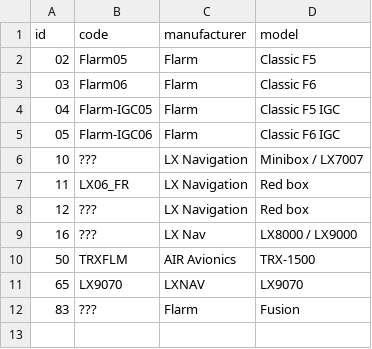
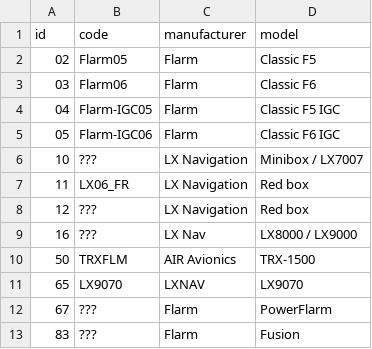
Before and after one commit to Meisterschueler/ogn-monitoring, a CSV file: ressources/flarm_hardware.csv, drawn as a sheet; the diff names each change by its address in the sheet, - before the commit and + after, or states it on an @@ line.

Commit message:
Update flarm_hardware.csv
Added PowerFlarm ID.
67 may possibly only be PowerFlarm Core. Not 100% sure.

```diff
--- a/ressources/flarm_hardware.csv
+++ b/ressources/flarm_hardware.csv
+row 12: 67 | ??? | Flarm | PowerFlarm
```
